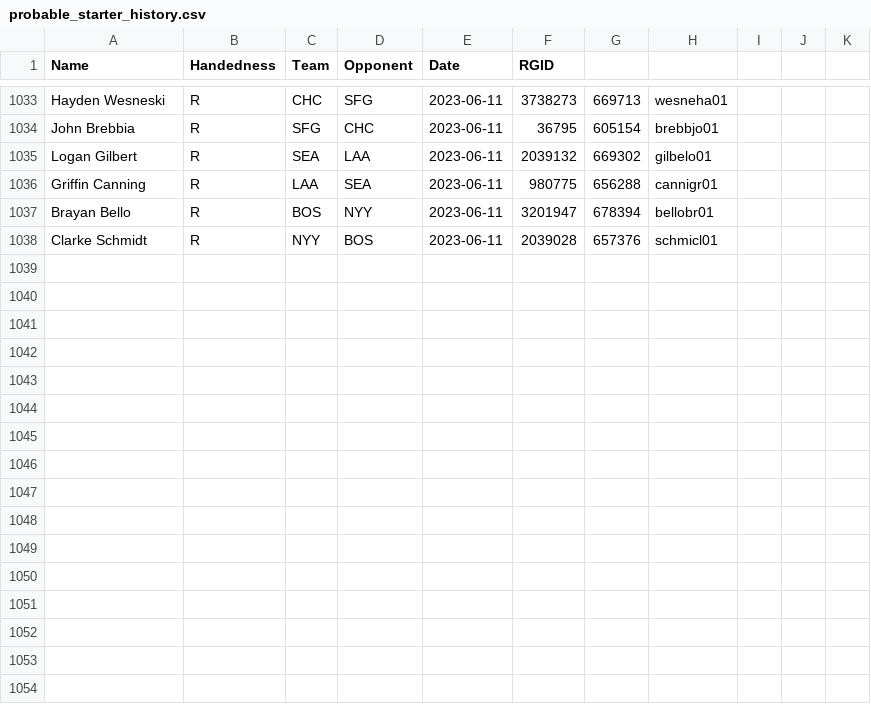
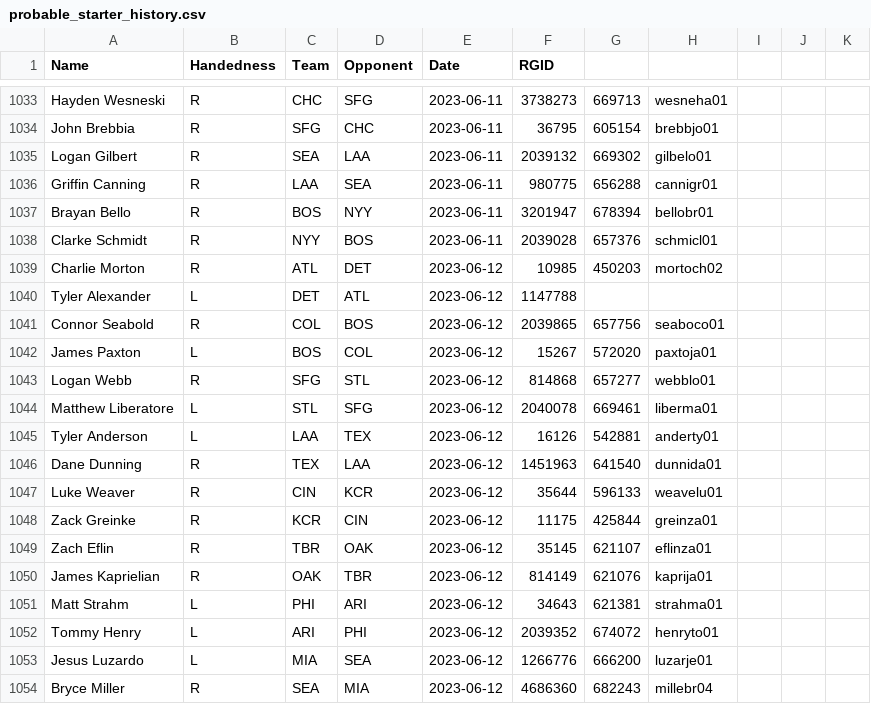
Before and after one commit to amaizehayes/sp-k-prediction-app, a CSV file: output/probable_starter_history.csv, drawn as a sheet; only a part is shown, gaps mark what is left out.

```diff
--- a/output/probable_starter_history.csv
+++ b/output/probable_starter_history.csv
@@ -1038 +1038,17 @@ Brayan Bello,R,BOS,NYY,2023-06-11,3201947,678394,bellobr01
 Clarke Schmidt,R,NYY,BOS,2023-06-11,2039028,657376,schmicl01
+Charlie Morton,R,ATL,DET,2023-06-12,10985,450203,mortoch02
+Tyler Alexander,L,DET,ATL,2023-06-12,1147788,,
+Connor Seabold,R,COL,BOS,2023-06-12,2039865,657756,seaboco01
+James Paxton,L,BOS,COL,2023-06-12,15267,572020,paxtoja01
+Logan Webb,R,SFG,STL,2023-06-12,814868,657277,webblo01
+Matthew Liberatore,L,STL,SFG,2023-06-12,2040078,669461,liberma01
+Tyler Anderson,L,LAA,TEX,2023-06-12,16126,542881,anderty01
+Dane Dunning,R,TEX,LAA,2023-06-12,1451963,641540,dunnida01
+Luke Weaver,R,CIN,KCR,2023-06-12,35644,596133,weavelu01
+Zack Greinke,R,KCR,CIN,2023-06-12,11175,425844,greinza01
+Zach Eflin,R,TBR,OAK,2023-06-12,35145,621107,eflinza01
+James Kaprielian,R,OAK,TBR,2023-06-12,814149,621076,kaprija01
+Matt Strahm,L,PHI,ARI,2023-06-12,34643,621381,strahma01
+Tommy Henry,L,ARI,PHI,2023-06-12,2039352,674072,henryto01
+Jesus Luzardo,L,MIA,SEA,2023-06-12,1266776,666200,luzarje01
+Bryce Miller,R,SEA,MIA,2023-06-12,4686360,682243,millebr04
```
Also changed, not shown: output/probable_starter_today.csv, output/sp_log_2023.csv, 12 other files.
